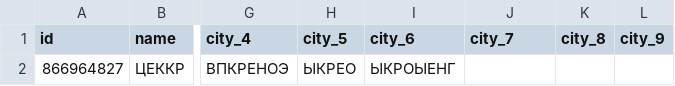
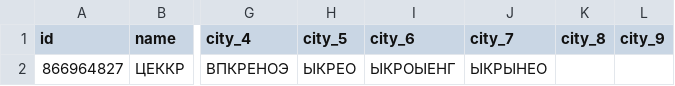
Before and after one commit to muzredmaksimov-dot/MIR_GAME, a CSV file: mir_game_results.csv, drawn as a sheet; only a part is shown, gaps mark what is left out; the diff names each change by its address in the sheet, - before the commit and + after, or states it on an @@ line.

Commit message:
update results

```diff
--- a/mir_game_results.csv
+++ b/mir_game_results.csv
-J2 (city_7): (empty)
+J2 (city_7): ЫКРЫНЕО
```
